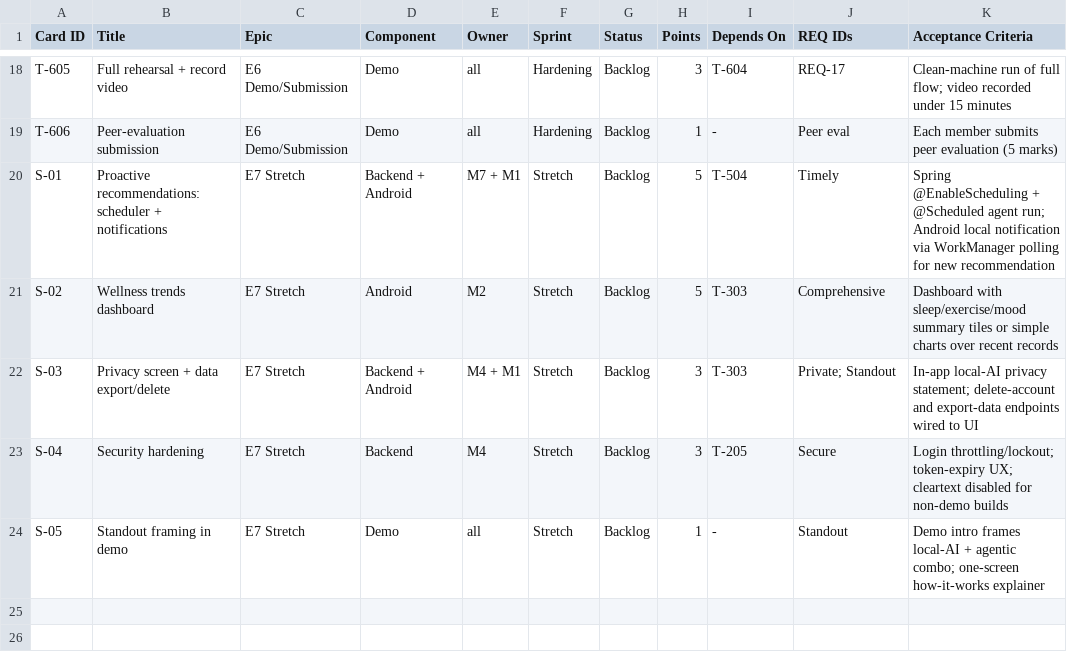
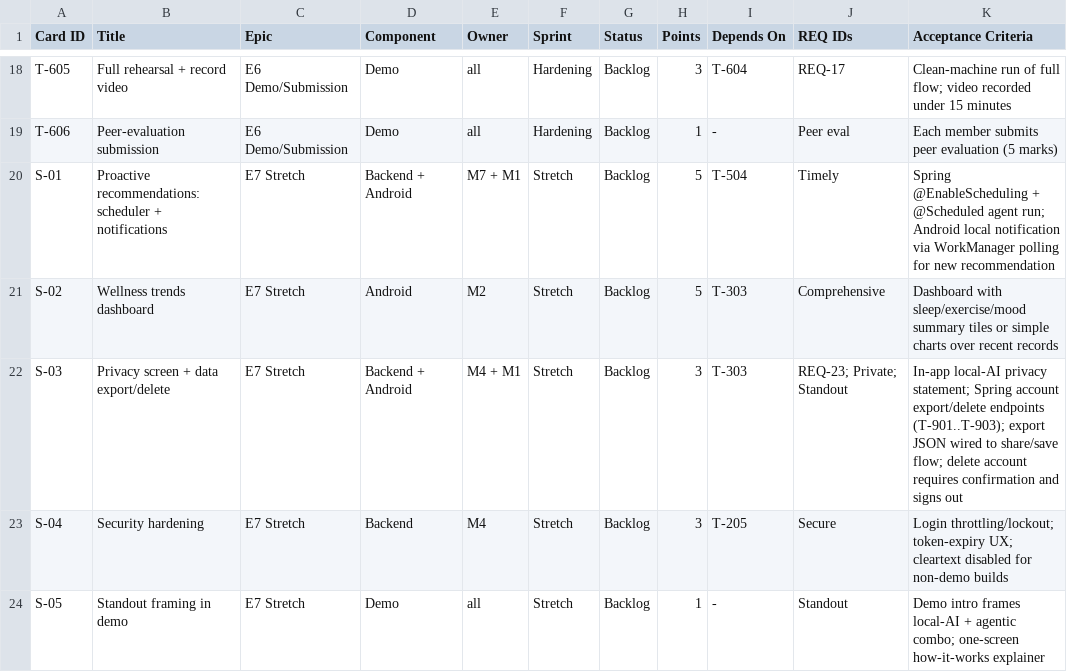
Before and after one commit to SA62-team4/mobile-application-dev-ca, a CSV file: docs/specs/16-kanban-sprint-board.csv, drawn as a sheet; only a part is shown, gaps mark what is left out.

Commit message:
Add privacy data controls specs
Requirement IDs: REQ-23, NFR-01, NFR-02, NFR-04

Task IDs: S-03, T-901, T-902, T-903

Verification: git diff --cached --check; cd android-app && ./gradlew :app:assembleDebug

```diff
--- a/docs/specs/16-kanban-sprint-board.csv
+++ b/docs/specs/16-kanban-sprint-board.csv
@@ -21,3 +21,3 @@
 "S-02","Wellness trends dashboard","E7 Stretch","Android","M2","Stretch","Backlog","5","T-303","Comprehensive","Dashboard with sleep/exercise/mood summary tiles or simple charts over recent records"
-"S-03","Privacy screen + data export/delete","E7 Stretch","Backend + Android","M4 + M1","Stretch","Backlog","3","T-303","Private; Standout","In-app local-AI privacy statement; delete-account and export-data endpoints wired to UI"
+"S-03","Privacy screen + data export/delete","E7 Stretch","Backend + Android","M4 + M1","Stretch","Backlog","3","T-303","REQ-23; Private; Standout","In-app local-AI privacy statement; Spring account export/delete endpoints (T-901..T-903); export JSON wired to share/save flow; delete account requires confirmation and signs out"
 "S-04","Security hardening","E7 Stretch","Backend","M4","Stretch","Backlog","3","T-205","Secure","Login throttling/lockout; token-expiry UX; cleartext disabled for non-demo builds"
```
Also changed, not shown: 14 other files.
